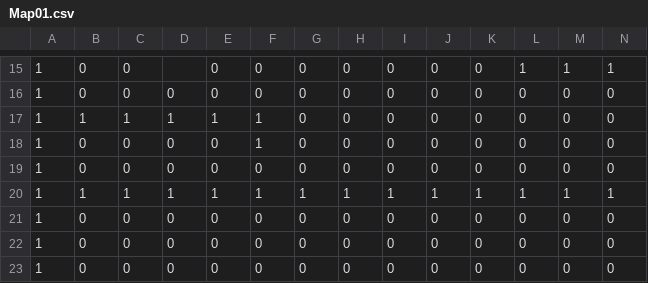
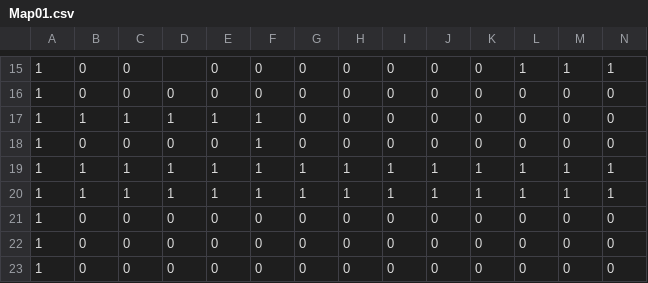
Before and after one commit to savamidev/Astralis, a CSV file: src/resources/Map01.csv, drawn as a sheet; only a part is shown, gaps mark what is left out; removed rows and columns are numbered as before the commit, all else as after; rows hold the shown columns only; the diff names each change by its address in the sheet, - before the commit and + after, or states it on an @@ line.

```diff
--- a/src/resources/Map01.csv
+++ b/src/resources/Map01.csv
-row 19: 1 | 0 | 0 | 0 | 0 | 0 | 0 | 0 | 0 | 0 | 0 | 0 | 0 | 0
+row 19: 1 | 1 | 1 | 1 | 1 | 1 | 1 | 1 | 1 | 1 | 1 | 1 | 1 | 1
```
Also changed, not shown: 29 other files.
